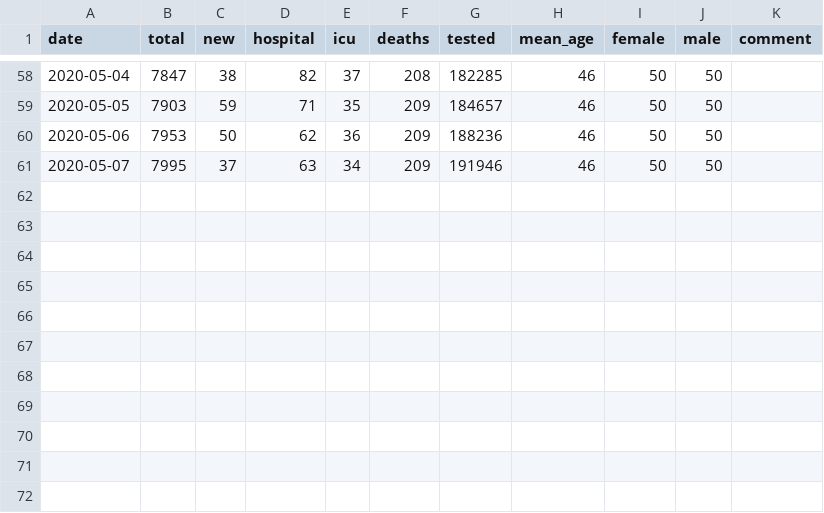
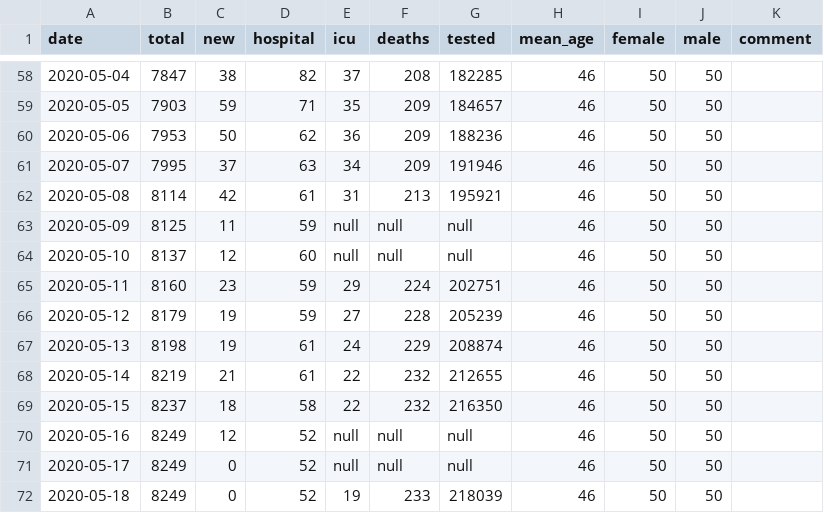
Before and after one commit to kartoteket/embeddable-corona-charts, a CSV file: public/data/fhi-norway-corona.csv, drawn as a sheet; only a part is shown, gaps mark what is left out.

Commit message:
Update data

```diff
--- a/public/data/fhi-norway-corona.csv
+++ b/public/data/fhi-norway-corona.csv
@@ -61 +61,12 @@ date,total,new,hospital,icu,deaths,tested,mean_age,female,male,comment
 2020-05-07,7995,37,63,34,209,191946,46,50,50,
+2020-05-08,8114,42,61,31,213,195921,46,50,50,
+2020-05-09,8125,11,59,null,null,null,46,50,50,
+2020-05-10,8137,12,60,null,null,null,46,50,50,
+2020-05-11,8160,23,59,29,224,202751,46,50,50,
+2020-05-12,8179,19,59,27,228,205239,46,50,50,
+2020-05-13,8198,19,61,24,229,208874,46,50,50,
+2020-05-14,8219,21,61,22,232,212655,46,50,50,
+2020-05-15,8237,18,58,22,232,216350,46,50,50,
+2020-05-16,8249,12,52,null,null,null,46,50,50,
+2020-05-17,8249,0,52,null,null,null,46,50,50,
+2020-05-18,8249,0,52,19,233,218039,46,50,50,
```
